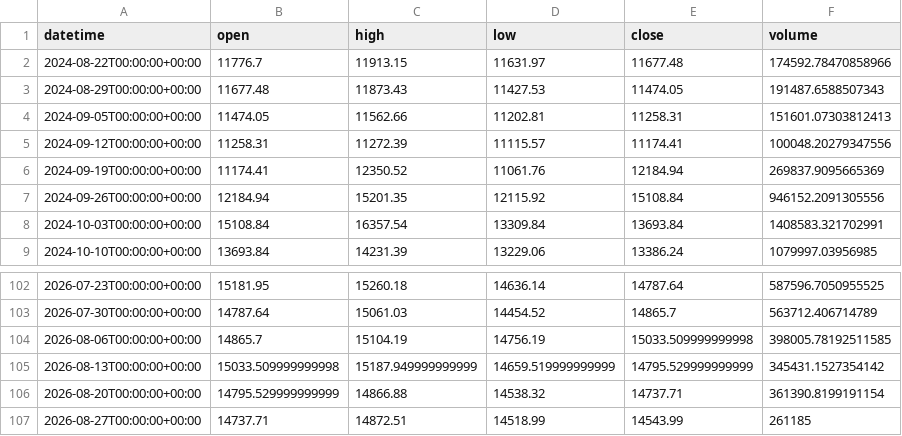
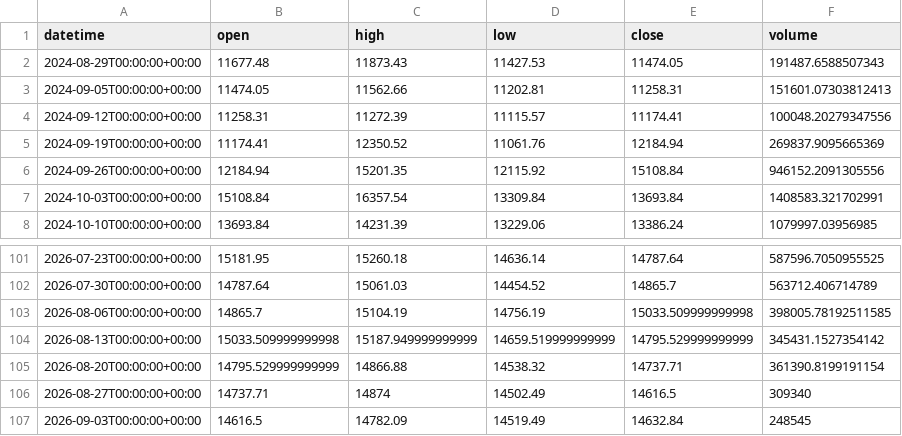
Before and after one commit to getdata-finance/chn50-1w-ohlcv-index-historical-data, a CSV file: CHN50_1w.csv, drawn as a sheet; only a part is shown, gaps mark what is left out.

```diff
--- a/CHN50_1w.csv
+++ b/CHN50_1w.csv
@@ -1,3 +1,2 @@
 datetime,open,high,low,close,volume
-2024-08-22T00:00:00+00:00,11776.7,11913.15,11631.97,11677.48,174592.78470858966
 2024-08-29T00:00:00+00:00,11677.48,11873.43,11427.53,11474.05,191487.6588507343
@@ -106,2 +105,3 @@ datetime,open,high,low,close,volume
 2026-08-20T00:00:00+00:00,14795.529999999999,14866.88,14538.32,14737.71,361390.8199191154
-2026-08-27T00:00:00+00:00,14737.71,14872.51,14518.99,14543.99,261185
+2026-08-27T00:00:00+00:00,14737.71,14874,14502.49,14616.5,309340
+2026-09-03T00:00:00+00:00,14616.5,14782.09,14519.49,14632.84,248545
```
Also changed, not shown: 1 other file.
